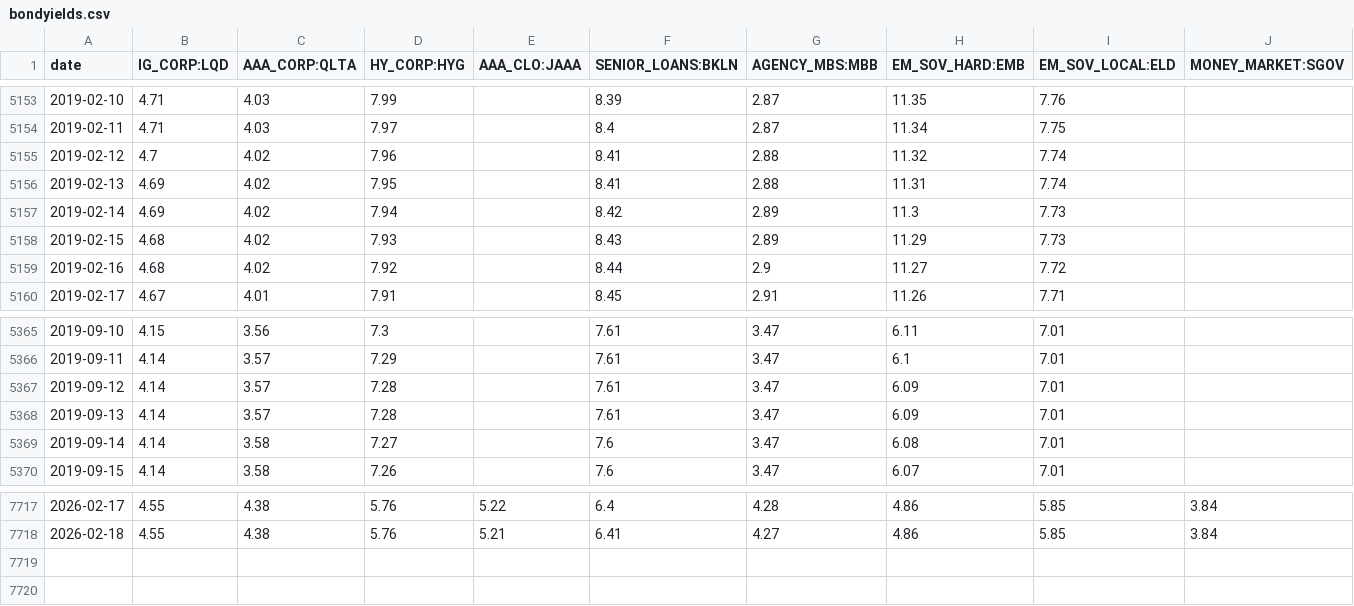
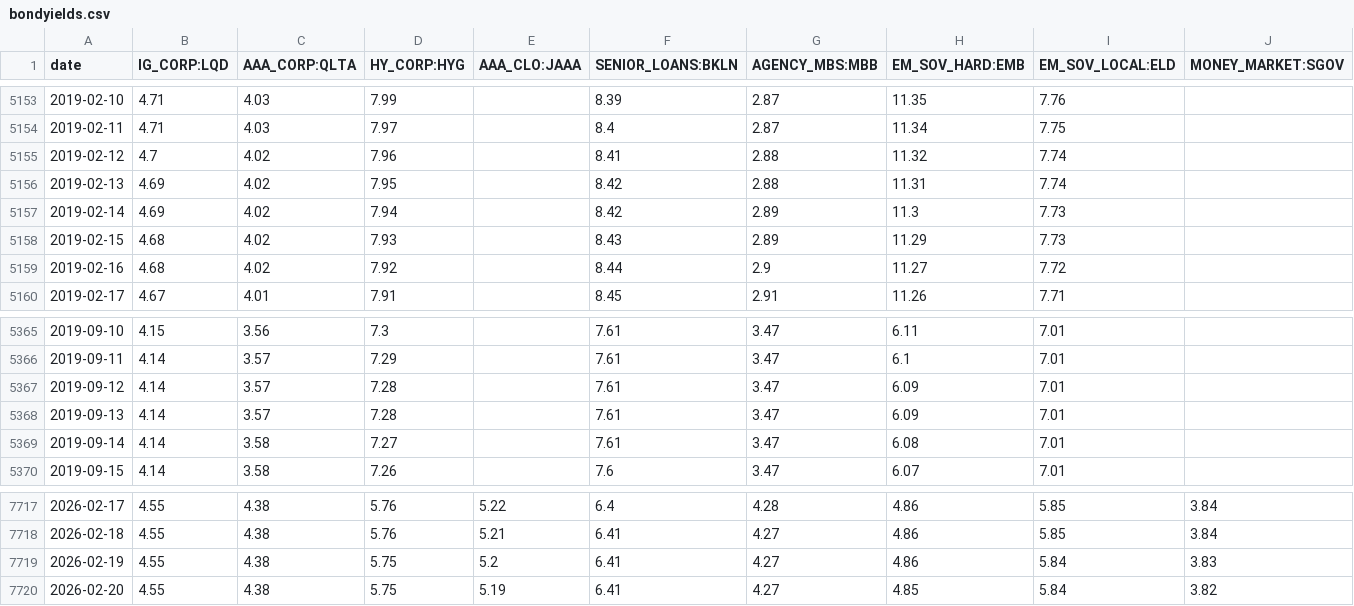
Before and after one commit to kvaid/economicindicators, a CSV file: data/bondyields.csv, drawn as a sheet; only a part is shown, gaps mark what is left out; rows hold the shown columns only; the diff names each change by its address in the sheet, - before the commit and + after, or states it on an @@ line.

```diff
--- a/data/bondyields.csv
+++ b/data/bondyields.csv
-F5156 (SENIOR_LOANS:BKLN): 8.41
+F5156 (SENIOR_LOANS:BKLN): 8.42
-F5369 (SENIOR_LOANS:BKLN): 7.6
+F5369 (SENIOR_LOANS:BKLN): 7.61
+row 7719: 2026-02-19 | 4.55 | 4.38 | 5.75 | 5.2 | 6.41 | 4.27 | 4.86 | 5.84 | 3.83
+row 7720: 2026-02-20 | 4.55 | 4.38 | 5.75 | 5.19 | 6.41 | 4.27 | 4.85 | 5.84 | 3.82
```
Also changed, not shown: data/macroindicators.csv, data/ust.csv, 3 other files.
